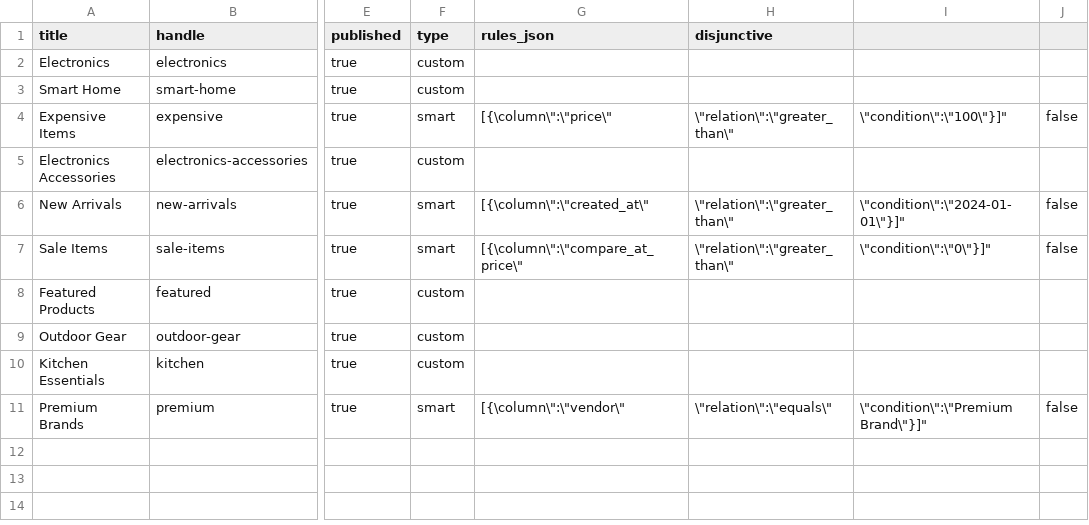
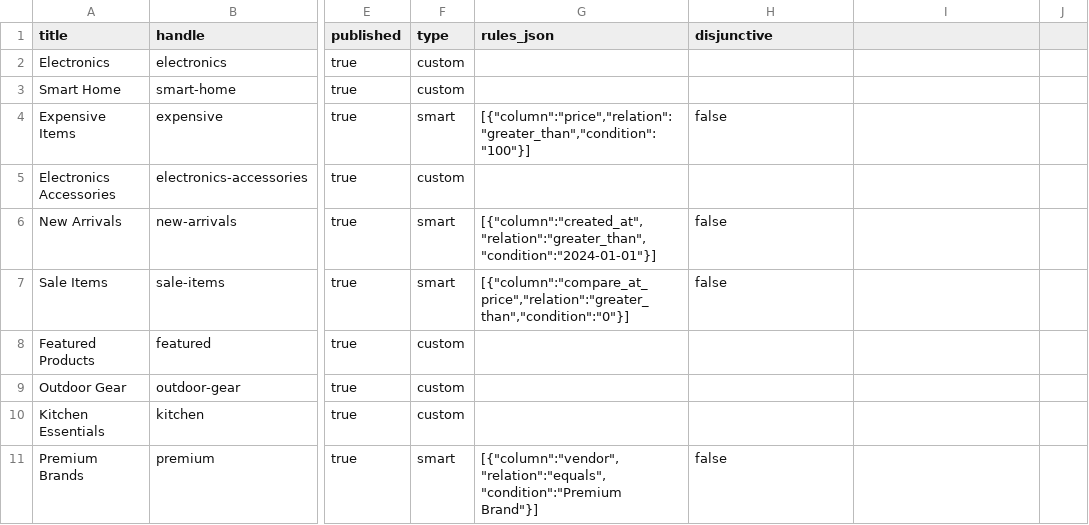
Before and after one commit to inioluwadavid/Shopify-Collection-Bulk, a CSV file: data/collections.sample.csv, drawn as a sheet; only a part is shown, gaps mark what is left out; the diff names each change by its address in the sheet, - before the commit and + after, or states it on an @@ line.

```diff
--- a/data/collections.sample.csv
+++ b/data/collections.sample.csv
-G4 (rules_json): [{\column\":\"price\"
+G4 (rules_json): [{"column":"price","relation":"greater_than","condition":"100"}]
-H4 (disjunctive): \"relation\":\"greater_than\"
+H4 (disjunctive): false
-I4: \"condition\":\"100\"}]"
+I4: (empty)
-J4: false
+J4: (empty)
-G6 (rules_json): [{\column\":\"created_at\"
+G6 (rules_json): [{"column":"created_at","relation":"greater_than","condition":"2024-01-01"}]
-H6:H7 (disjunctive): \"relation\":\"greater_than\"
+H6:H7 (disjunctive): false
-I6: \"condition\":\"2024-01-01\"}]"
+I6: (empty)
-J6:J7: false
+J6:J7: (empty)
-G7 (rules_json): [{\column\":\"compare_at_price\"
+G7 (rules_json): [{"column":"compare_at_price","relation":"greater_than","condition":"0"}]
-I7: \"condition\":\"0\"}]"
+I7: (empty)
-G11 (rules_json): [{\column\":\"vendor\"
+G11 (rules_json): [{"column":"vendor","relation":"equals","condition":"Premium Brand"}]
-H11 (disjunctive): \"relation\":\"equals\"
+H11 (disjunctive): false
-I11: \"condition\":\"Premium Brand\"}]"
+I11: (empty)
-J11: false
+J11: (empty)
```
Also changed, not shown: 8 other files.
